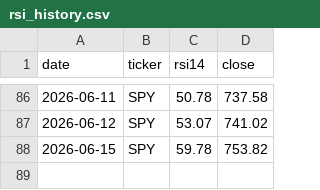
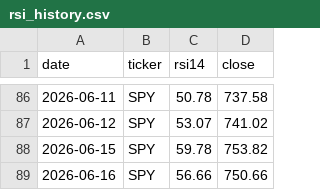
Before and after one commit to brianlee8309/blee-quant-site, a CSV file: rsi_history.csv, drawn as a sheet; only a part is shown, gaps mark what is left out; the diff names each change by its address in the sheet, - before the commit and + after, or states it on an @@ line.

```diff
--- a/rsi_history.csv
+++ b/rsi_history.csv
+row 89: 2026-06-16 | SPY | 56.66 | 750.66
```
Also changed, not shown: composer_allocations_185v2.csv, composer_allocations_kei186.csv, 21 other files.
